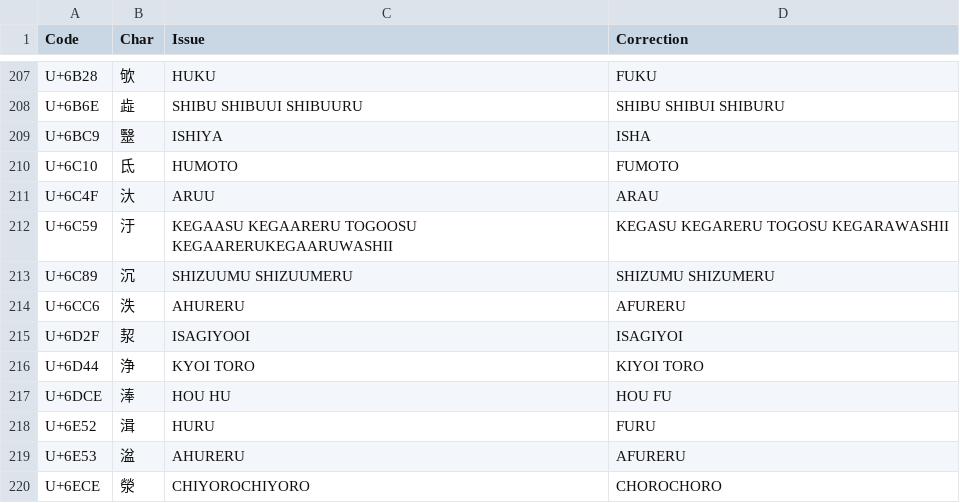
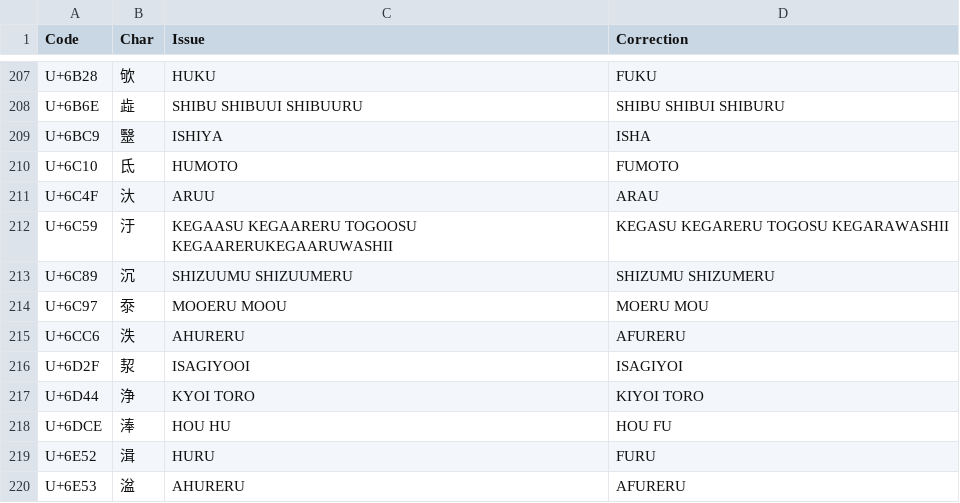
Before and after one commit to tonton-pixel/Unihan-kJapaneseKun-kJapaneseOn-Error-Report, a TSV file: Unihan_Readings_kJapaneseKun-Corrections.tsv, drawn as a sheet; only a part is shown, gaps mark what is left out; the shorter side is filled out with more unchanged rows; the diff names each change by its address in the sheet, - before the commit and + after, or states it on an @@ line.

```diff
--- a/Unihan_Readings_kJapaneseKun-Corrections.tsv
+++ b/Unihan_Readings_kJapaneseKun-Corrections.tsv
+row 214: U+6C97 | 沗 | MOOERU MOOU | MOERU MOU
```
Also changed, not shown: 2 other files.
